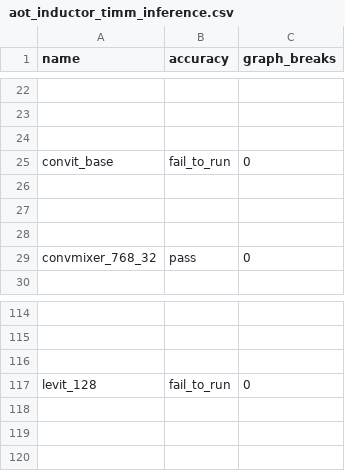
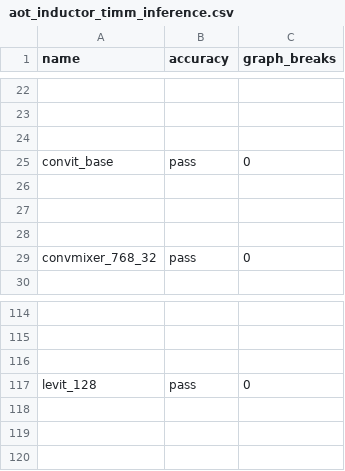
Before and after one commit to Szebebnigblack/pytorch, a CSV file: benchmarks/dynamo/ci_expected_accuracy/aot_inductor_timm_inference.csv, drawn as a sheet; only a part is shown, gaps mark what is left out; the diff names each change by its address in the sheet, - before the commit and + after, or states it on an @@ line.

```diff
--- a/benchmarks/dynamo/ci_expected_accuracy/aot_inductor_timm_inference.csv
+++ b/benchmarks/dynamo/ci_expected_accuracy/aot_inductor_timm_inference.csv
-B25 (accuracy): fail_to_run
+B25 (accuracy): pass
-B117 (accuracy): fail_to_run
+B117 (accuracy): pass
```
Also changed, not shown: benchmarks/dynamo/ci_expected_accuracy/cpu_aot_inductor_freezing_timm_inference.csv, benchmarks/dynamo/ci_expected_accuracy/cpu_aot_inductor_freezing_torchbench_inference.csv, 9 other files.
